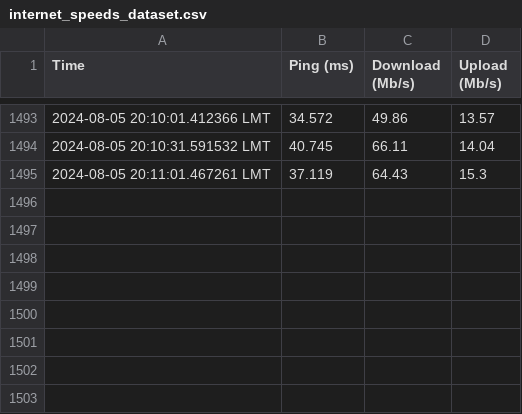
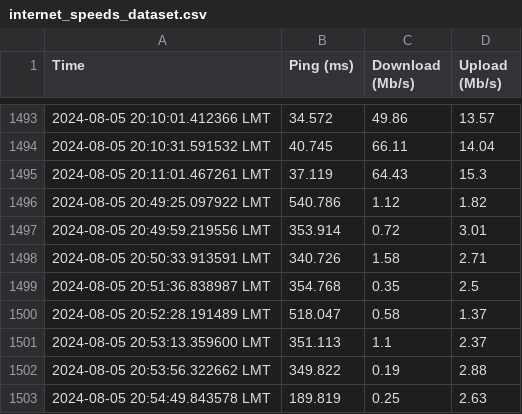
Before and after one commit to sauxpa/internet_speed, a CSV file: data/internet_speeds_dataset.csv (was internet_speeds_dataset.csv), drawn as a sheet; only a part is shown, gaps mark what is left out; the diff names each change by its address in the sheet, - before the commit and + after, or states it on an @@ line.

```diff
--- a/internet_speeds_dataset.csv
+++ b/data/internet_speeds_dataset.csv
+row 1496: 2024-08-05 20:49:25.097922 LMT | 540.786 | 1.12 | 1.82
+row 1497: 2024-08-05 20:49:59.219556 LMT | 353.914 | 0.72 | 3.01
+row 1498: 2024-08-05 20:50:33.913591 LMT | 340.726 | 1.58 | 2.71
+row 1499: 2024-08-05 20:51:36.838987 LMT | 354.768 | 0.35 | 2.5
+row 1500: 2024-08-05 20:52:28.191489 LMT | 518.047 | 0.58 | 1.37
+row 1501: 2024-08-05 20:53:13.359600 LMT | 351.113 | 1.1 | 2.37
+row 1502: 2024-08-05 20:53:56.322662 LMT | 349.822 | 0.19 | 2.88
+row 1503: 2024-08-05 20:54:49.843578 LMT | 189.819 | 0.25 | 2.63
```
Also changed, not shown: 1 other file.
